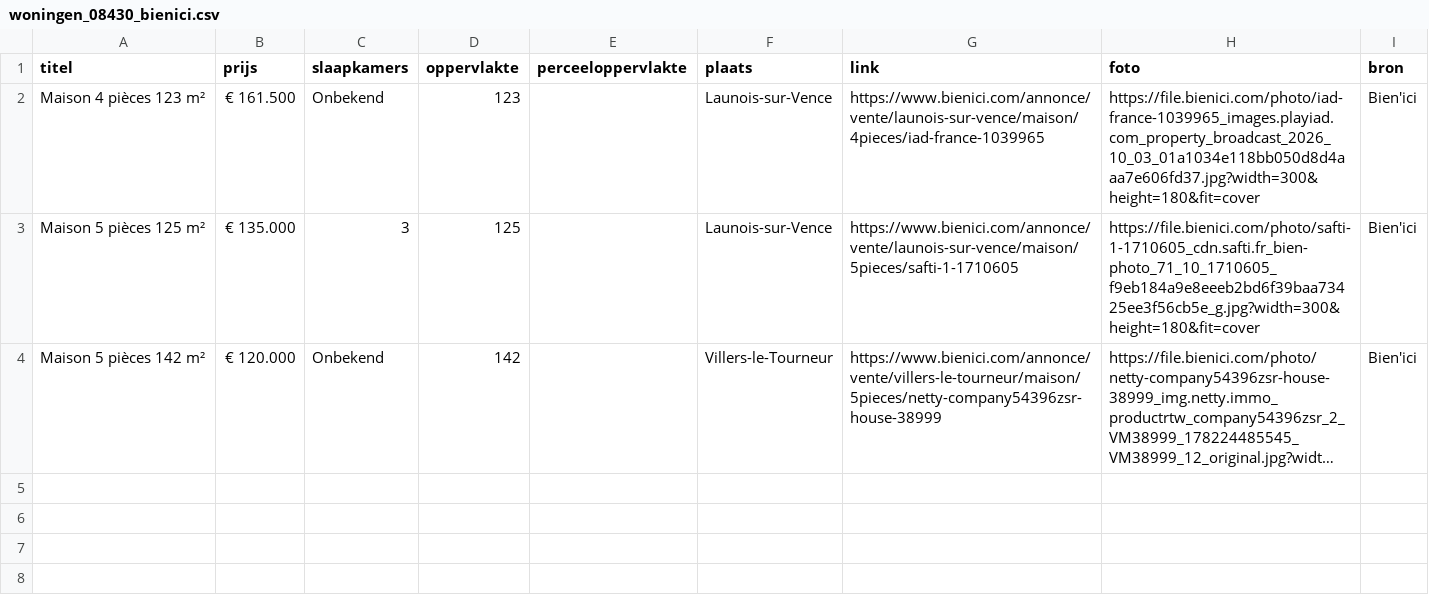
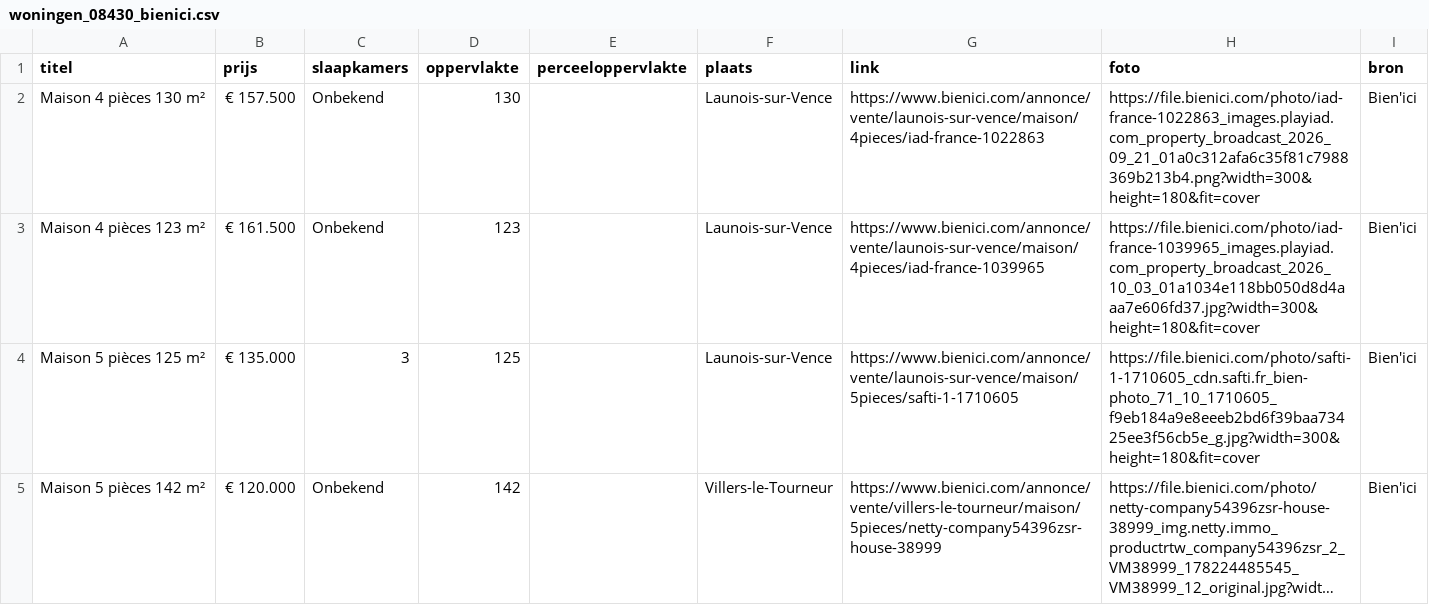
Before and after one commit to janvijverberg918/Huizenzoeker-Frankrijk, a CSV file: woningen_08430_bienici.csv, drawn as a sheet; long unchanged cells end in …; the diff names each change by its address in the sheet, - before the commit and + after, or states it on an @@ line.

```diff
--- a/woningen_08430_bienici.csv
+++ b/woningen_08430_bienici.csv
+row 2: Maison 4 pièces 130 m² | € 157.500 | Onbekend | 130 |  | Launois-sur-Vence | https://www.bienici.com/annonce/vente/launois-sur-vence/maison/4pieces/iad-france-1022863 | https://file.bienici.com/photo/iad-france-1022863_images.playiad.com_property_broadcast_2026_09_21_01a0c312afa6c35f81c7988369b213b4.png?width=300&height=180&fit=cover | Bien'ici
```
Also changed, not shown: woningen_08000_bienici.csv, woningen_08220_bienici.csv, 5 other files.
